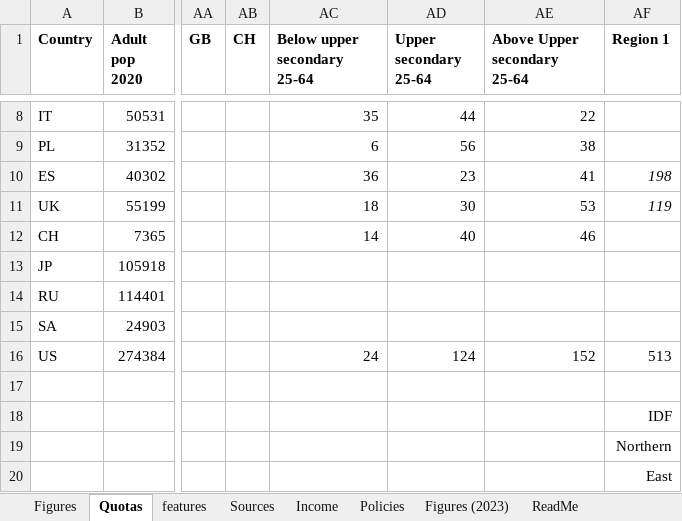
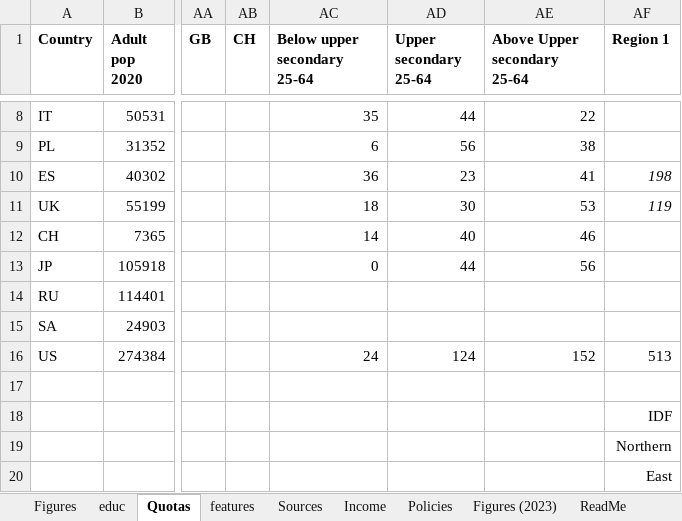
Before and after one commit to bixiou/robustness_global_redistr, an Excel workbook: questionnaire/sources.xlsx, sheet Quotas, drawn as a sheet; only a part is shown, gaps mark what is left out; values as stored, in another font and other column widths than the file's, no borders; conditional formats not drawn; the diff names each change by its address in the sheet, - before the commit and + after, or states it on an @@ line.

```diff
--- a/questionnaire/sources.xlsx (sheet Quotas)
+++ b/questionnaire/sources.xlsx (sheet Quotas)
+sheet tab: educ
-AC13 (Below upper secondary 25-64): (empty)
+AC13 (Below upper secondary 25-64): 0
-AD13 (Upper secondary 25-64): (empty)
+AD13 (Upper secondary 25-64): 44
-AE13 (Above Upper secondary 25-64): (empty)
+AE13 (Above Upper secondary 25-64): 56
```
Also changed, not shown: sheet Figures, sheet Sources, 3 other files.
